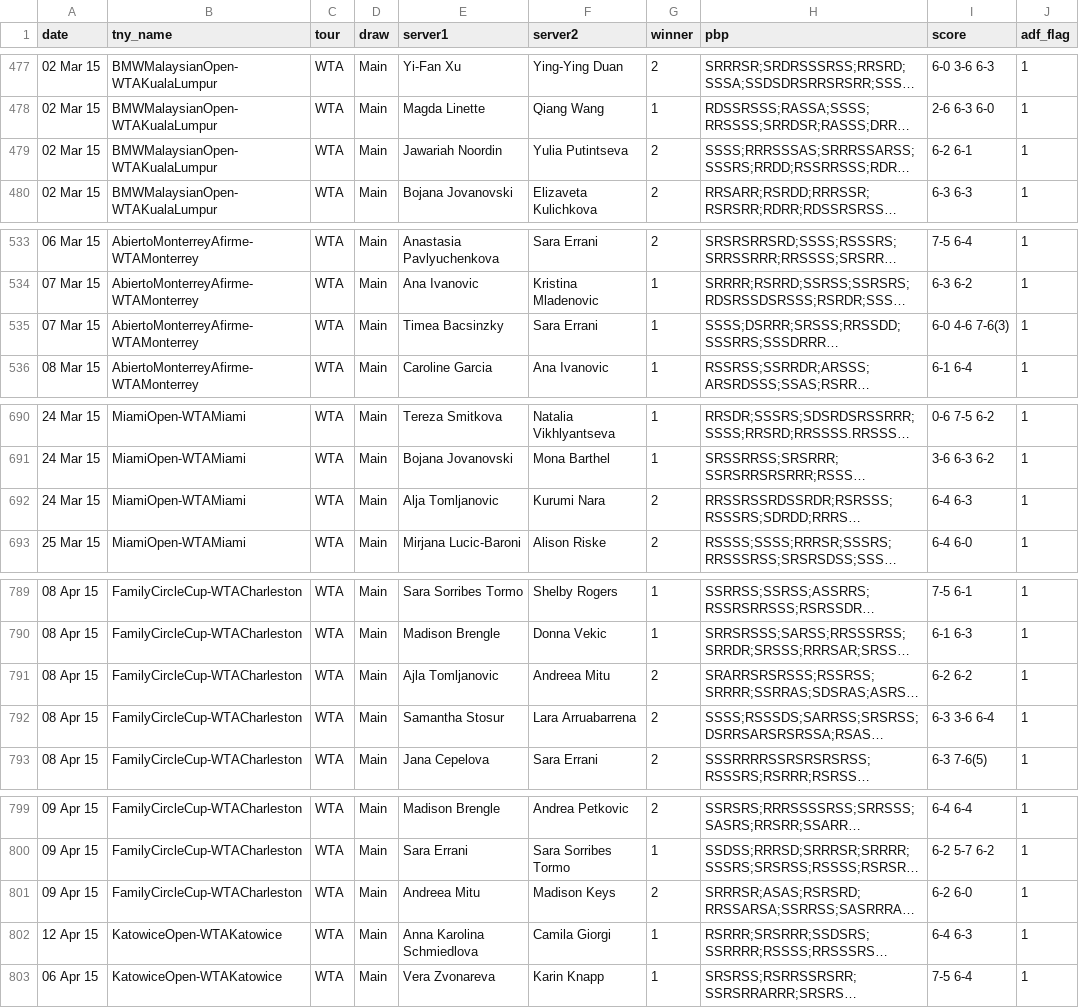
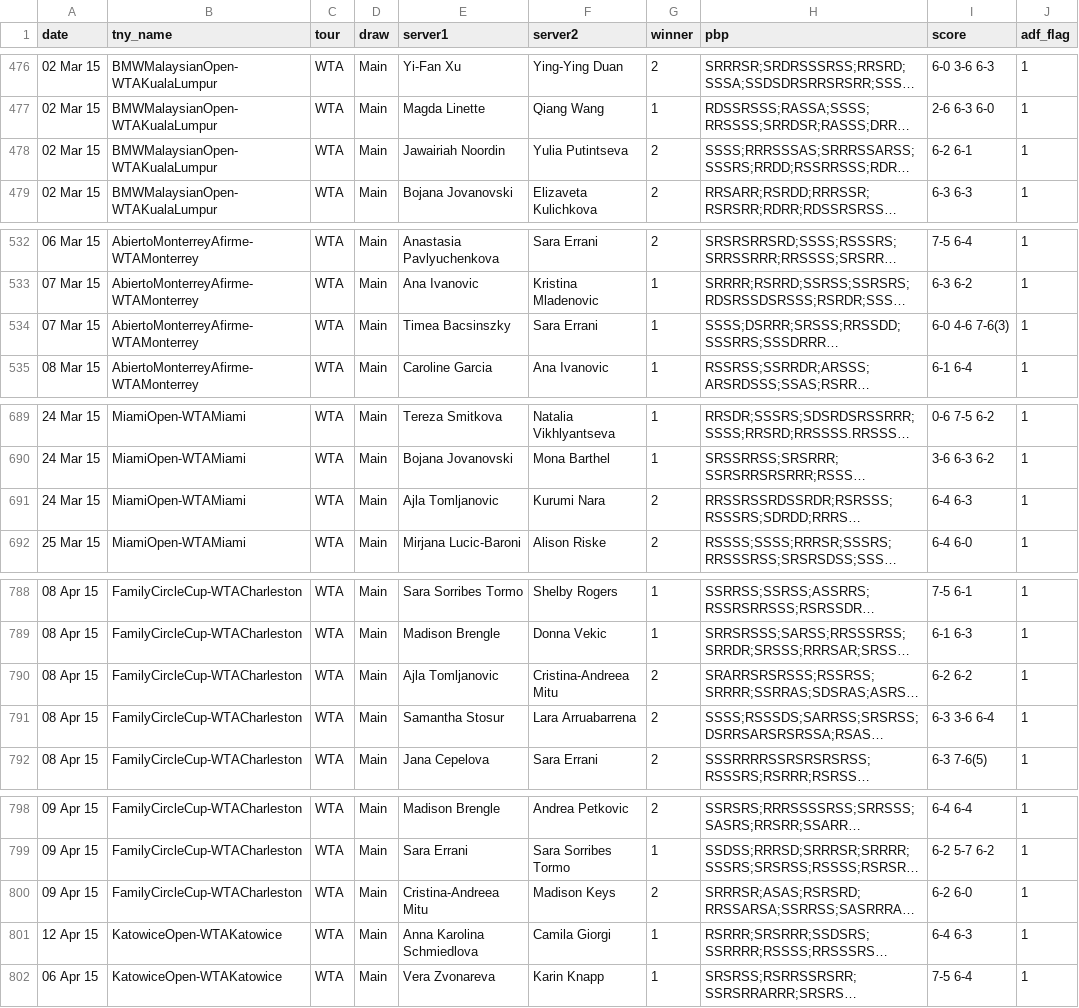
Before and after one commit to TennisVisuals/tennis_pointbypoint, a CSV file: pbp_matches_wta_main_current.csv, drawn as a sheet; only a part is shown, gaps mark what is left out; long unchanged cells end in …; addresses are those after the commit; the diff covers the shown part only; the diff names each change by its address in the sheet, - before the commit and + after, or states it on an @@ line.

```diff
--- a/pbp_matches_wta_main_current.csv
+++ b/pbp_matches_wta_main_current.csv
-E478 (server1): Jawariah Noordin
+E478 (server1): Jawairiah Noordin
-E534 (server1): Timea Bacsinzky
+E534 (server1): Timea Bacsinszky
-E691 (server1): Alja Tomljanovic
+E691 (server1): Ajla Tomljanovic
-F790 (server2): Andreea Mitu
+F790 (server2): Cristina-Andreea Mitu
-E800 (server1): Andreea Mitu
+E800 (server1): Cristina-Andreea Mitu
```
Also changed, not shown: 1 removed row and 41 edited cells elsewhere in this file, 1 other file.
